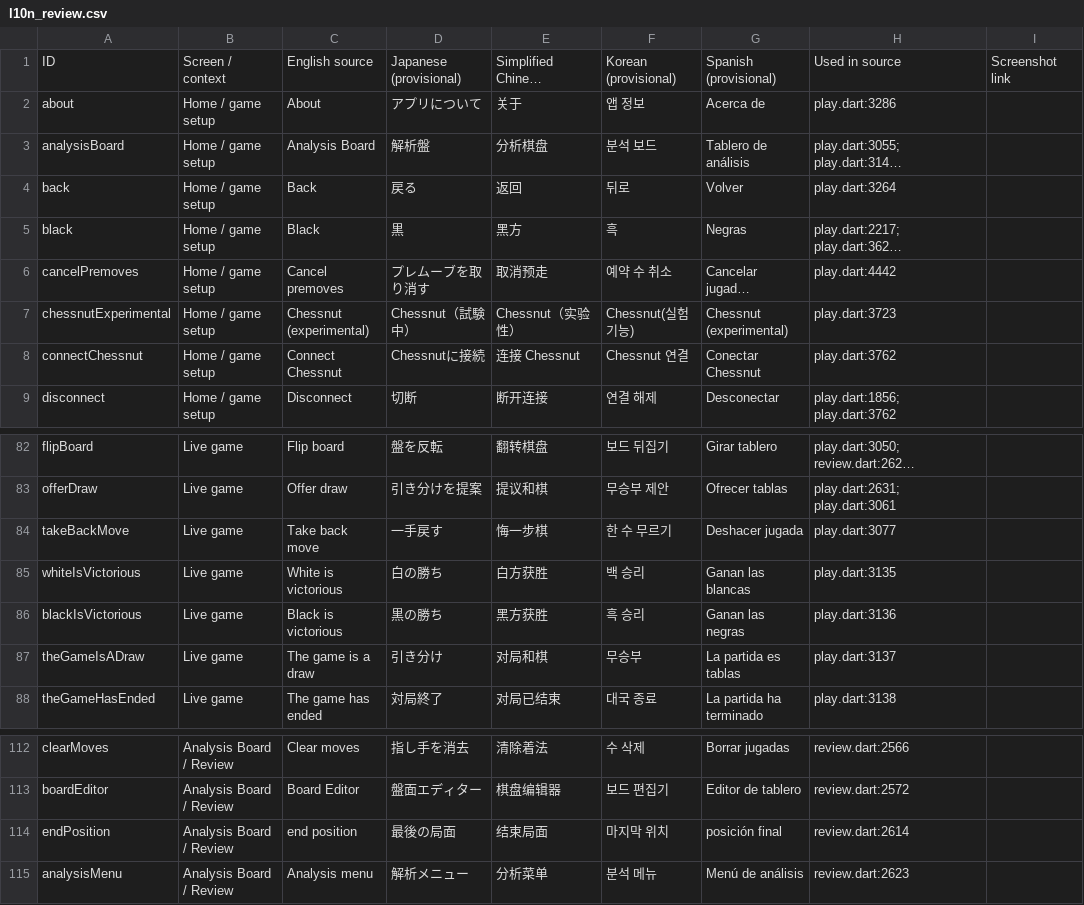
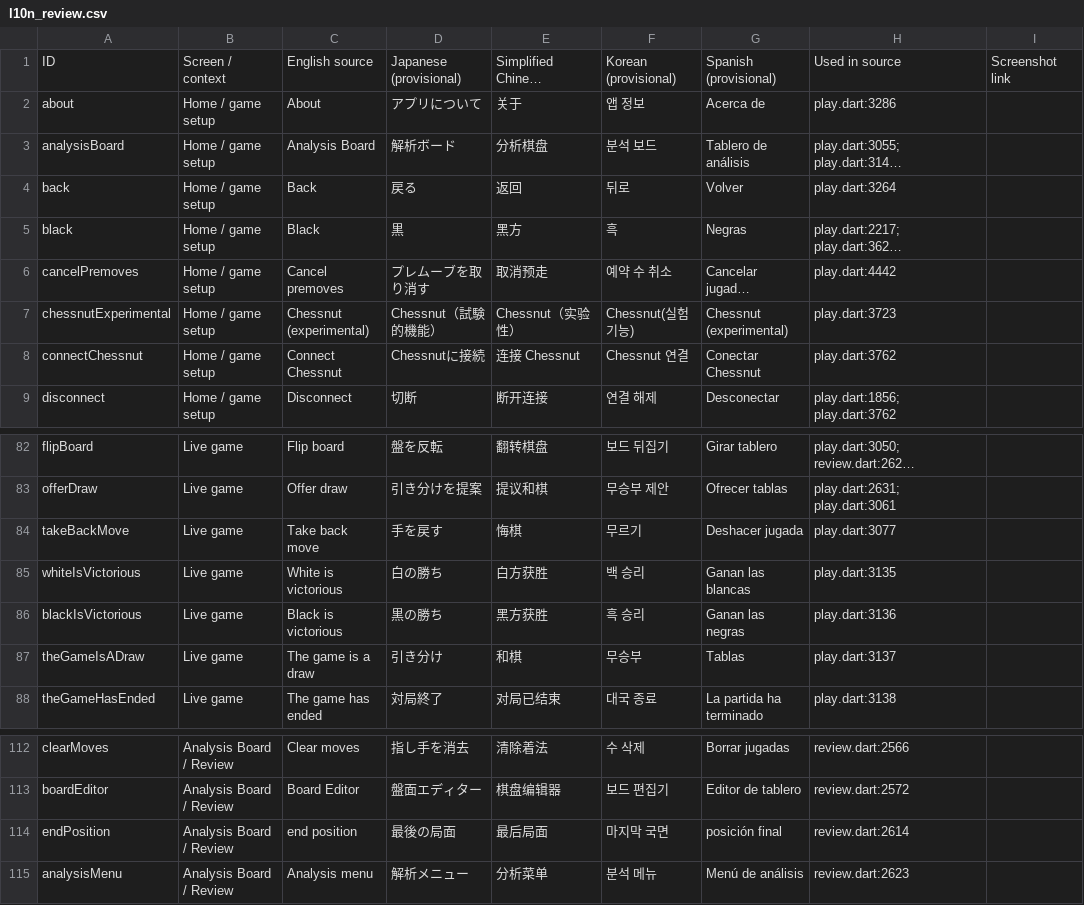
Before and after one commit to Dash1971/maia-chess-android-preview, a CSV file: docs/l10n_review.csv, drawn as a sheet; only a part is shown, gaps mark what is left out; long unchanged cells end in …; the diff covers the shown part only; the diff names each change by its address in the sheet, - before the commit and + after, or states it on an @@ line.

```diff
--- a/docs/l10n_review.csv
+++ b/docs/l10n_review.csv
-D3: 解析盤
+D3: 解析ボード
-D7: Chessnut（試験中）
+D7: Chessnut（試験的機能）
-D84: 一手戻す
+D84: 手を戻す
-E84: 悔一步棋
+E84: 悔棋
-F84: 한 수 무르기
+F84: 무르기
-E87: 对局和棋
+E87: 和棋
-G87: La partida es tablas
+G87: Tablas
-E114: 结束局面
+E114: 最后局面
-F114: 마지막 위치
+F114: 마지막 국면
```
Also changed, not shown: 64 edited cells elsewhere in this file, 14 other files.
